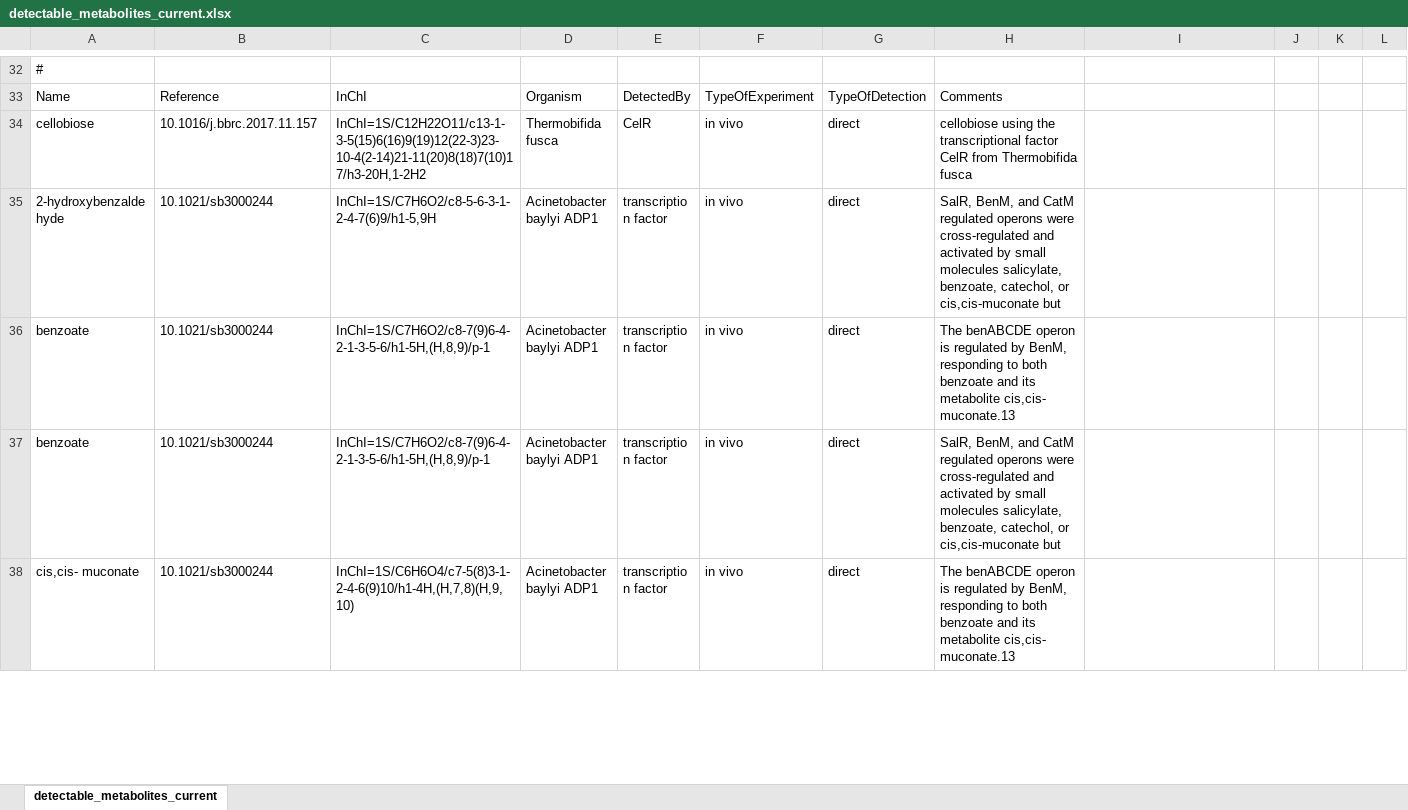
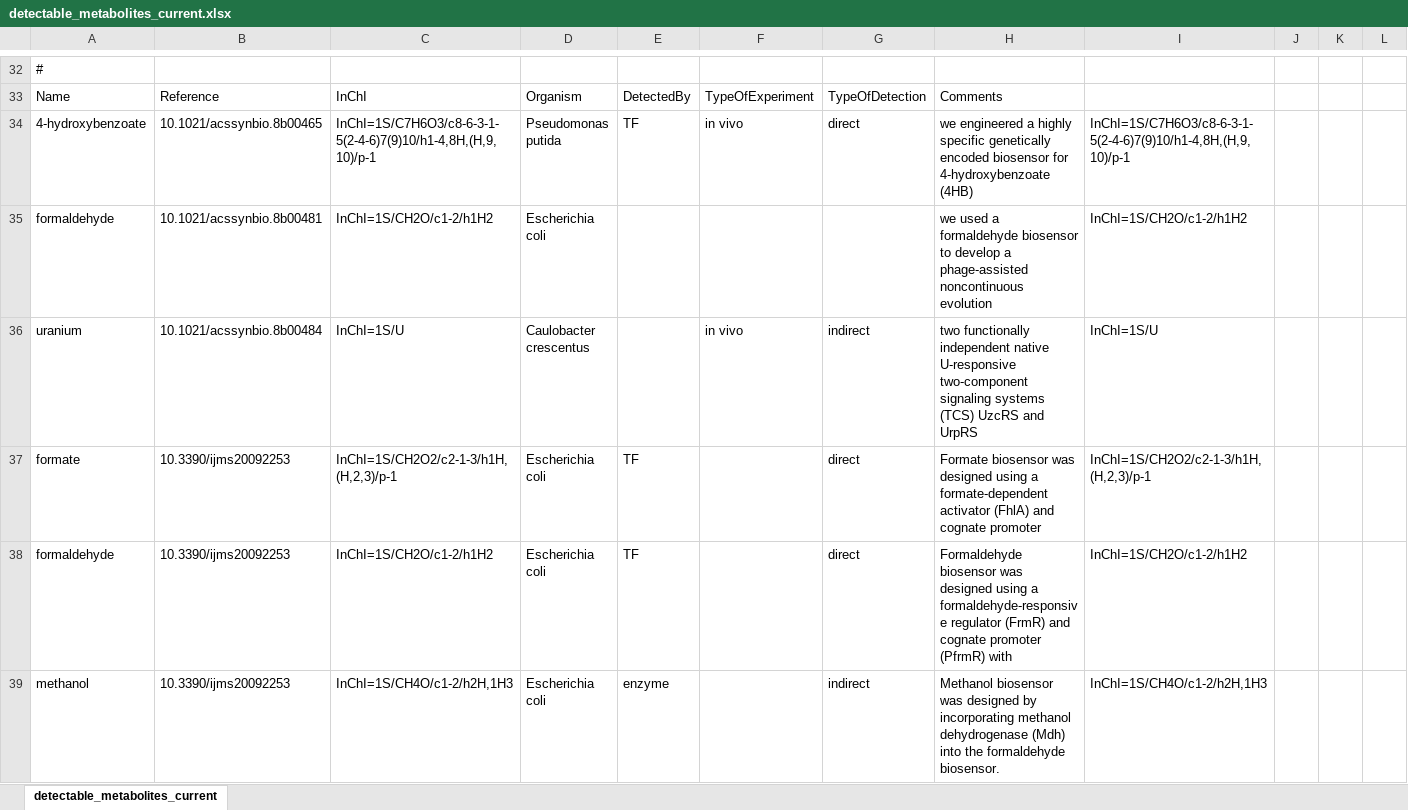
Before and after one commit to brsynth/detectable_metabolites, an Excel workbook: detectable_metabolites_current.xlsx, sheet detectable_metabolites_current, drawn as a sheet; only a part is shown, gaps mark what is left out; the shorter side is filled out with more unchanged rows; values as stored, in another font and other column widths than the file's, no borders; rows hold the shown columns only; the diff covers the shown part only; the diff names each change by its address in the sheet, - before the commit and + after, or states it on an @@ line.

```diff
--- a/detectable_metabolites_current.xlsx (sheet detectable_metabolites_current)
+++ b/detectable_metabolites_current.xlsx (sheet detectable_metabolites_current)
+row 34: 4-hydroxybenzoate | 10.1021/acssynbio.8b00465 | InChI=1S/C7H6O3/c8-6-3-1-5(2-4-6)7(9)10/h1-4,8H,(H,9,10)/p-1 | Pseudomonas putida | TF | in vivo | direct | we engineered a highly specific genetically encoded biosensor for 4-hydroxybenzoate (4HB) | InChI=1S/C7H6O3/c8-6-3-1-5(2-4-6)7(9)10/h1-4,8H,(H,9,10)/p-1
+row 35: formaldehyde | 10.1021/acssynbio.8b00481 | InChI=1S/CH2O/c1-2/h1H2 | Escherichia coli |  |  |  | we used a formaldehyde biosensor to develop a phage-assisted noncontinuous evolution | InChI=1S/CH2O/c1-2/h1H2
+row 36: uranium | 10.1021/acssynbio.8b00484 | InChI=1S/U | Caulobacter crescentus |  | in vivo | indirect | two functionally independent native U-responsive two-component signaling systems (TCS) UzcRS and UrpRS | InChI=1S/U
+row 37: formate | 10.3390/ijms20092253 | InChI=1S/CH2O2/c2-1-3/h1H,(H,2,3)/p-1 | Escherichia coli | TF |  | direct | Formate biosensor was designed using a formate-dependent activator (FhlA) and cognate promoter | InChI=1S/CH2O2/c2-1-3/h1H,(H,2,3)/p-1
+row 38: formaldehyde | 10.3390/ijms20092253 | InChI=1S/CH2O/c1-2/h1H2 | Escherichia coli | TF |  | direct | Formaldehyde biosensor was designed using a formaldehyde-responsive regulator (FrmR) and cognate promoter (PfrmR) with | InChI=1S/CH2O/c1-2/h1H2
+row 39: methanol | 10.3390/ijms20092253 | InChI=1S/CH4O/c1-2/h2H,1H3 | Escherichia coli | enzyme |  | indirect | Methanol biosensor was designed by incorporating methanol dehydrogenase (Mdh) into the formaldehyde biosensor. | InChI=1S/CH4O/c1-2/h2H,1H3
```
Also changed, not shown: 16 added rows elsewhere in this sheet, 1 other file.
